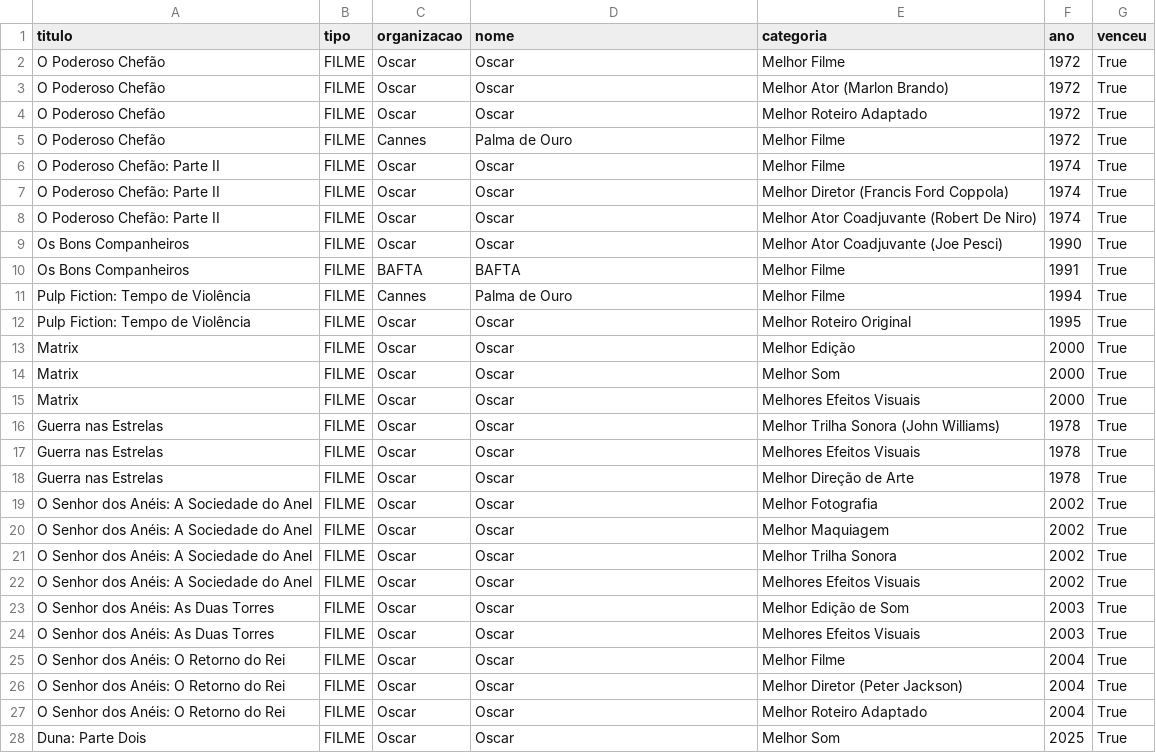
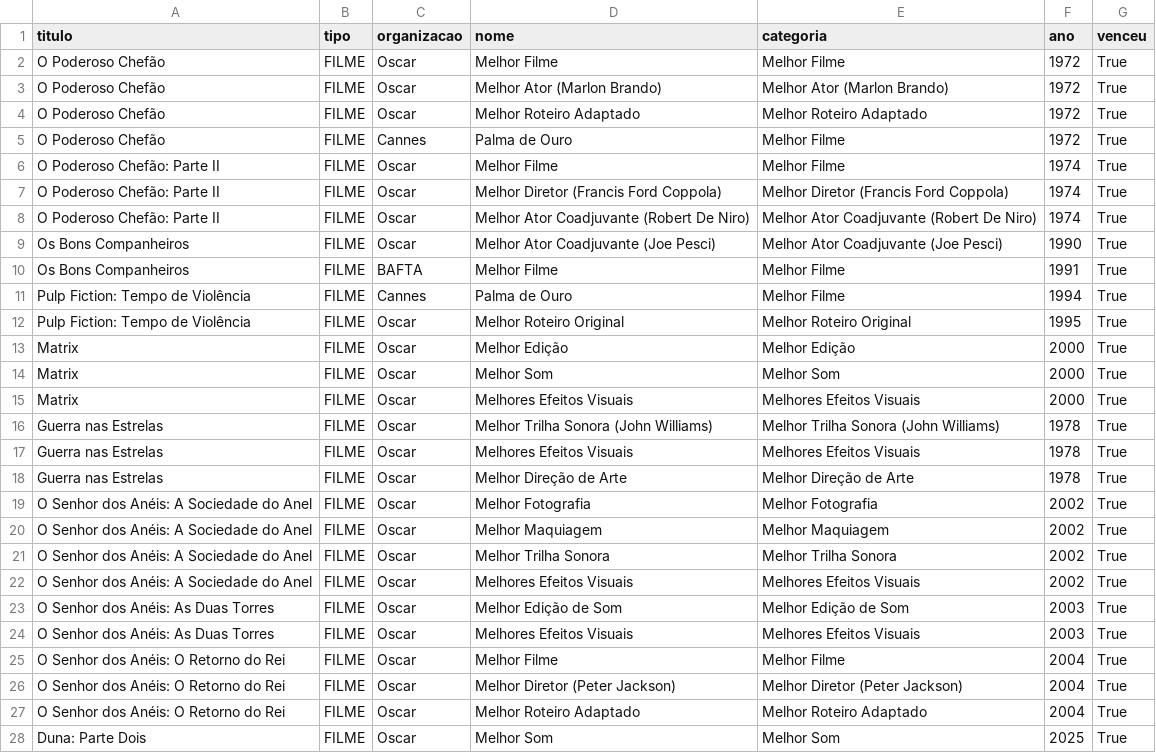
Before and after one commit to ENDARTStudios/MEDIA-Rate, a CSV file: apps/api/scripts/curadoria/premios.csv, drawn as a sheet; only a part is shown; the diff covers the shown part only.

Commit message:
fix(T168): lote de feedback - descobertas i18n, premios especificos, cores dos rankings e sinopses
1) discoveries.relation_mesmo_genero nas 3 linguas (cards exibiam a
chave crua). 2) CSV de premios: nome = premio especifico (50 linhas);
re-ingestao em prod (67->65); bloco de premios duplicado na ficha
removido (fica o AwardsShowcase). 3) abas do /top com as cores
cannonicas das 6 midias (CATEGORY_TOKENS): ativa pinta o fundo, inativa
ganha ponto colorido. 4) 28 sinopses de quadrinhos com HTML cru limpas;
50 games com sinopse via IGDB summary (50/50).

Dados corrigidos em prod via railway ssh (DRY_RUN antes). Specs:
fix-sinopses 5/5. Suites: web 551/551, api 1057/1057.

Nao tocado: mangá sem sinopse (1 — Jikan bloqueado no egress), migrations.

```diff
--- a/apps/api/scripts/curadoria/premios.csv
+++ b/apps/api/scripts/curadoria/premios.csv
@@ -1,28 +1,28 @@
 titulo;tipo;organizacao;nome;categoria;ano;venceu
-O Poderoso Chefão;FILME;Oscar;Oscar;Melhor Filme;1972;True
-O Poderoso Chefão;FILME;Oscar;Oscar;Melhor Ator (Marlon Brando);1972;True
-O Poderoso Chefão;FILME;Oscar;Oscar;Melhor Roteiro Adaptado;1972;True
+O Poderoso Chefão;FILME;Oscar;Melhor Filme;Melhor Filme;1972;True
+O Poderoso Chefão;FILME;Oscar;Melhor Ator (Marlon Brando);Melhor Ator (Marlon Brando);1972;True
+O Poderoso Chefão;FILME;Oscar;Melhor Roteiro Adaptado;Melhor Roteiro Adaptado;1972;True
 O Poderoso Chefão;FILME;Cannes;Palma de Ouro;Melhor Filme;1972;True
-O Poderoso Chefão: Parte II;FILME;Oscar;Oscar;Melhor Filme;1974;True
-O Poderoso Chefão: Parte II;FILME;Oscar;Oscar;Melhor Diretor (Francis Ford Coppola);1974;True
-O Poderoso Chefão: Parte II;FILME;Oscar;Oscar;Melhor Ator Coadjuvante (Robert De Niro);1974;True
-Os Bons Companheiros;FILME;Oscar;Oscar;Melhor Ator Coadjuvante (Joe Pesci);1990;True
-Os Bons Companheiros;FILME;BAFTA;BAFTA;Melhor Filme;1991;True
+O Poderoso Chefão: Parte II;FILME;Oscar;Melhor Filme;Melhor Filme;1974;True
+O Poderoso Chefão: Parte II;FILME;Oscar;Melhor Diretor (Francis Ford Coppola);Melhor Diretor (Francis Ford Coppola);1974;True
+O Poderoso Chefão: Parte II;FILME;Oscar;Melhor Ator Coadjuvante (Robert De Niro);Melhor Ator Coadjuvante (Robert De Niro);1974;True
+Os Bons Companheiros;FILME;Oscar;Melhor Ator Coadjuvante (Joe Pesci);Melhor Ator Coadjuvante (Joe Pesci);1990;True
+Os Bons Companheiros;FILME;BAFTA;Melhor Filme;Melhor Filme;1991;True
 Pulp Fiction: Tempo de Violência;FILME;Cannes;Palma de Ouro;Melhor Filme;1994;True
-Pulp Fiction: Tempo de Violência;FILME;Oscar;Oscar;Melhor Roteiro Original;1995;True
-Matrix;FILME;Oscar;Oscar;Melhor Edição;2000;True
-Matrix;FILME;Oscar;Oscar;Melhor Som;2000;True
-Matrix;FILME;Oscar;Oscar;Melhores Efeitos Visuais;2000;True
-Guerra nas Estrelas;FILME;Oscar;Oscar;Melhor Trilha Sonora (John Williams);1978;True
-Guerra nas Estrelas;FILME;Oscar;Oscar;Melhores Efeitos Visuais;1978;True
-Guerra nas Estrelas;FILME;Oscar;Oscar;Melhor Direção de Arte;1978;True
-O Senhor dos Anéis: A Sociedade do Anel;FILME;Oscar;Oscar;Melhor Fotografia;2002;True
-O Senhor dos Anéis: A Sociedade do Anel;FILME;Oscar;Oscar;Melhor Maquiagem;2002;True
-O Senhor dos Anéis: A Sociedade do Anel;FILME;Oscar;Oscar;Melhor Trilha Sonora;2002;True
-O Senhor dos Anéis: A Sociedade do Anel;FILME;Oscar;Oscar;Melhores Efeitos Visuais;2002;True
-O Senhor dos Anéis: As Duas Torres;FILME;Oscar;Oscar;Melhor Edição de Som;2003;True
-O Senhor dos Anéis: As Duas Torres;FILME;Oscar;Oscar;Melhores Efeitos Visuais;2003;True
-O Senhor dos Anéis: O Retorno do Rei;FILME;Oscar;Oscar;Melhor Filme;2004;True
-O Senhor dos Anéis: O Retorno do Rei;FILME;Oscar;Oscar;Melhor Diretor (Peter Jackson);2004;True
-O Senhor dos Anéis: O Retorno do Rei;FILME;Oscar;Oscar;Melhor Roteiro Adaptado;2004;True
-Duna: Parte Dois;FILME;Oscar;Oscar;Melhor Som;2025;True
+Pulp Fiction: Tempo de Violência;FILME;Oscar;Melhor Roteiro Original;Melhor Roteiro Original;1995;True
+Matrix;FILME;Oscar;Melhor Edição;Melhor Edição;2000;True
+Matrix;FILME;Oscar;Melhor Som;Melhor Som;2000;True
+Matrix;FILME;Oscar;Melhores Efeitos Visuais;Melhores Efeitos Visuais;2000;True
+Guerra nas Estrelas;FILME;Oscar;Melhor Trilha Sonora (John Williams);Melhor Trilha Sonora (John Williams);1978;True
+Guerra nas Estrelas;FILME;Oscar;Melhores Efeitos Visuais;Melhores Efeitos Visuais;1978;True
+Guerra nas Estrelas;FILME;Oscar;Melhor Direção de Arte;Melhor Direção de Arte;1978;True
+O Senhor dos Anéis: A Sociedade do Anel;FILME;Oscar;Melhor Fotografia;Melhor Fotografia;2002;True
+O Senhor dos Anéis: A Sociedade do Anel;FILME;Oscar;Melhor Maquiagem;Melhor Maquiagem;2002;True
+O Senhor dos Anéis: A Sociedade do Anel;FILME;Oscar;Melhor Trilha Sonora;Melhor Trilha Sonora;2002;True
+O Senhor dos Anéis: A Sociedade do Anel;FILME;Oscar;Melhores Efeitos Visuais;Melhores Efeitos Visuais;2002;True
+O Senhor dos Anéis: As Duas Torres;FILME;Oscar;Melhor Edição de Som;Melhor Edição de Som;2003;True
+O Senhor dos Anéis: As Duas Torres;FILME;Oscar;Melhores Efeitos Visuais;Melhores Efeitos Visuais;2003;True
+O Senhor dos Anéis: O Retorno do Rei;FILME;Oscar;Melhor Filme;Melhor Filme;2004;True
+O Senhor dos Anéis: O Retorno do Rei;FILME;Oscar;Melhor Diretor (Peter Jackson);Melhor Diretor (Peter Jackson);2004;True
+O Senhor dos Anéis: O Retorno do Rei;FILME;Oscar;Melhor Roteiro Adaptado;Melhor Roteiro Adaptado;2004;True
+Duna: Parte Dois;FILME;Oscar;Melhor Som;Melhor Som;2025;True
```
Also changed, not shown: 25 edited cells elsewhere in this file, 7 other files.
